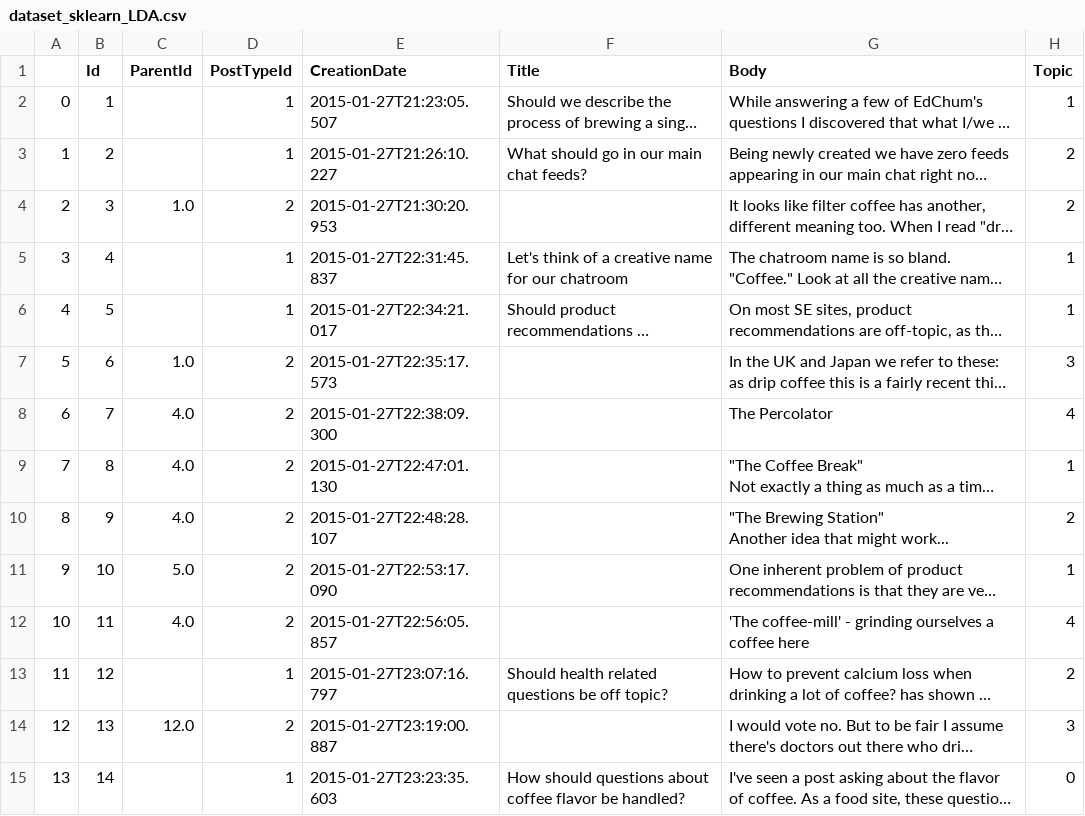
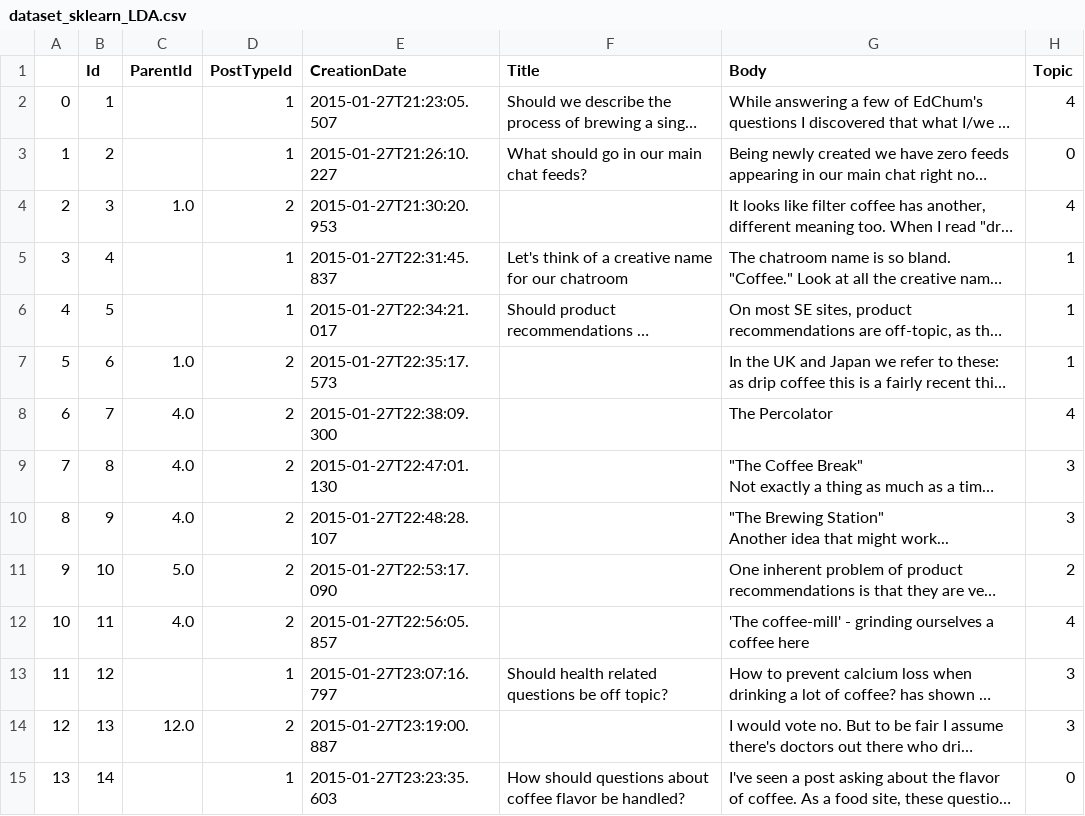
Before and after one commit to krh66/TopicModelingApplication-semanticWeb, a CSV file: Data/dataset_sklearn_LDA.csv, drawn as a sheet; only a part is shown; long unchanged cells end in …; the diff covers the shown part only; the diff names each change by its address in the sheet, - before the commit and + after, or states it on an @@ line.

```diff
--- a/Data/dataset_sklearn_LDA.csv
+++ b/Data/dataset_sklearn_LDA.csv
-H2 (Topic): 1
+H2 (Topic): 4
-H3 (Topic): 2
+H3 (Topic): 0
-H4 (Topic): 2
+H4 (Topic): 4
-H7 (Topic): 3
+H7 (Topic): 1
-H9 (Topic): 1
+H9 (Topic): 3
-H10 (Topic): 2
+H10 (Topic): 3
-H11 (Topic): 1
+H11 (Topic): 2
-H13 (Topic): 2
+H13 (Topic): 3
```
Also changed, not shown: 154 edited cells elsewhere in this file, Data/lda_topic_tops_words.csv, 9 other files.
